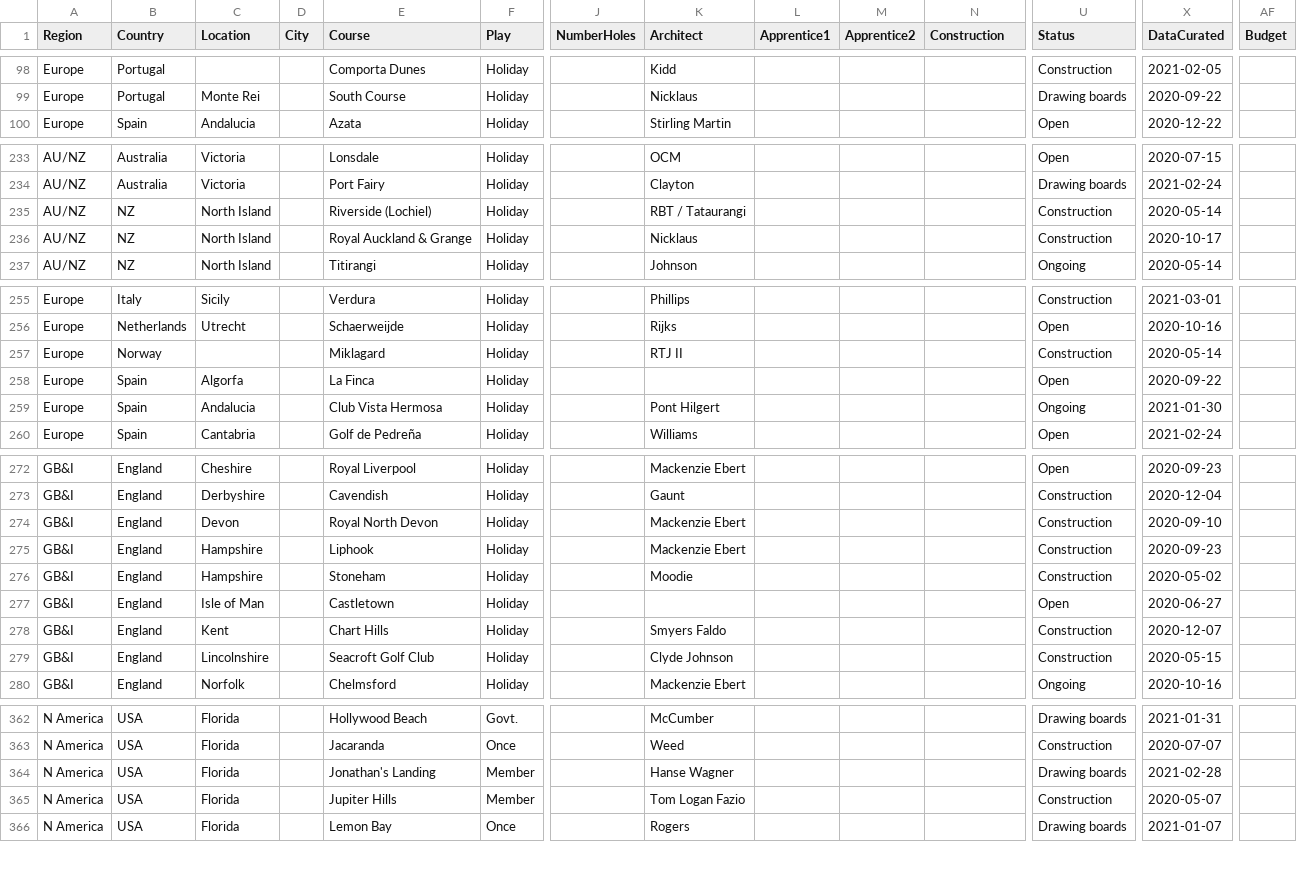
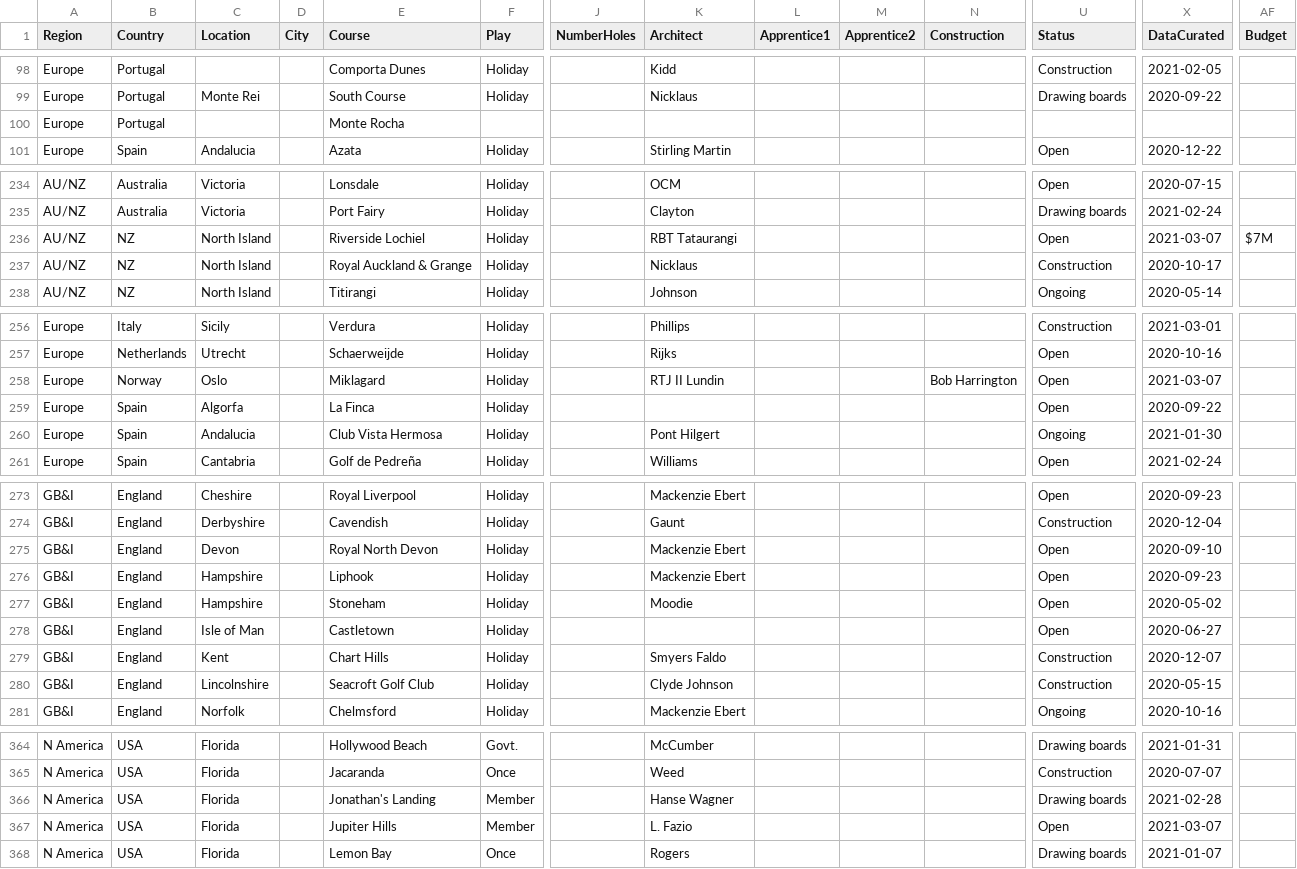
Before and after one commit to stennety/mywebsite, a CSV file: _data/allGolf.csv, drawn as a sheet; only a part is shown, gaps mark what is left out; addresses are those after the commit; rows hold the shown columns only; the diff covers the shown part only; the diff names each change by its address in the sheet, - before the commit and + after, or states it on an @@ line.

```diff
--- a/_data/allGolf.csv
+++ b/_data/allGolf.csv
+row 100: Europe | Portugal |  |  | Monte Rocha
-E236 (Course): Riverside (Lochiel)
+E236 (Course): Riverside Lochiel
-K236 (Architect): RBT / Tataurangi
+K236 (Architect): RBT Tataurangi
-U236 (Status): Construction
+U236 (Status): Open
-X236 (DataCurated): 2020-05-14
+X236 (DataCurated): 2021-03-07
-AF236 (Budget): (empty)
+AF236 (Budget): $7M
-C258 (Location): (empty)
+C258 (Location): Oslo
-K258 (Architect): RTJ II
+K258 (Architect): RTJ II Lundin
-N258 (Construction): (empty)
+N258 (Construction): Bob Harrington
-U258 (Status): Construction
+U258 (Status): Open
-X258 (DataCurated): 2020-05-14
+X258 (DataCurated): 2021-03-07
-U275:U277 (Status): Construction
+U275:U277 (Status): Open
-K367 (Architect): Tom Logan Fazio
+K367 (Architect): L. Fazio
-U367 (Status): Construction
+U367 (Status): Open
-X367 (DataCurated): 2020-05-07
+X367 (DataCurated): 2021-03-07
```
Also changed, not shown: 2 added rows and 21 edited cells elsewhere in this file.
